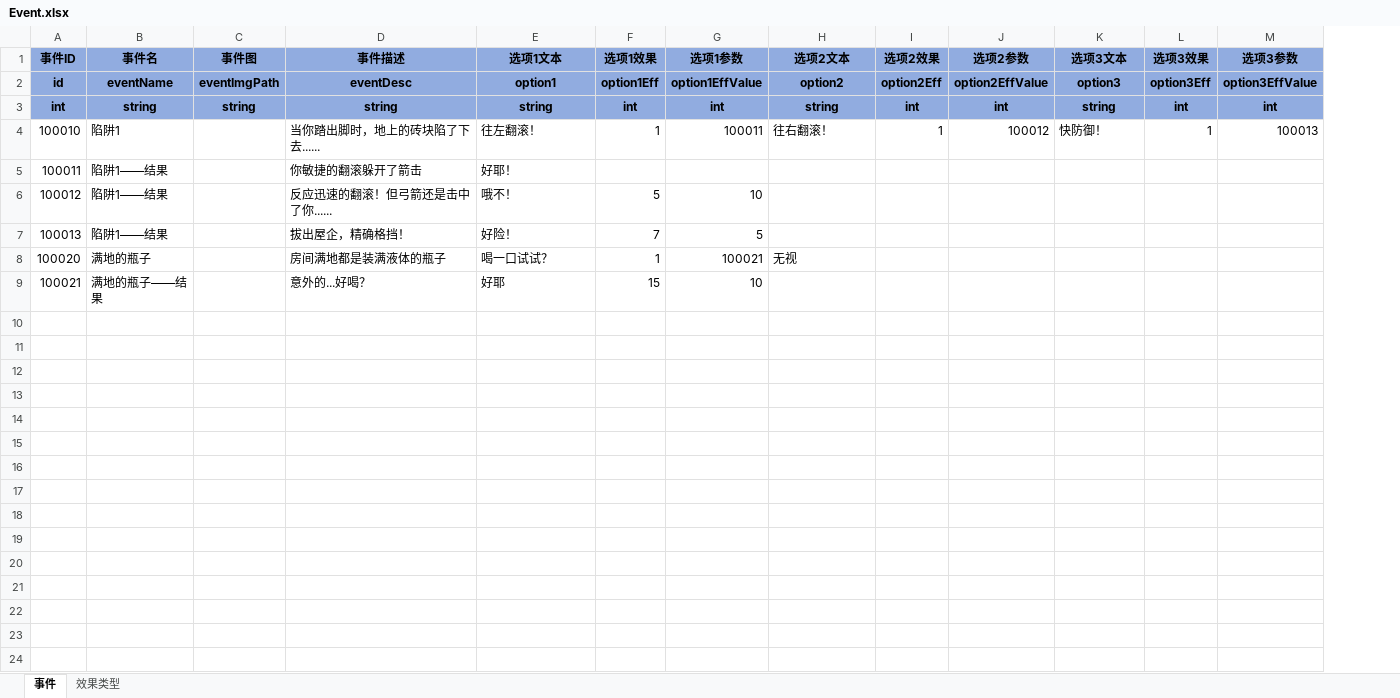
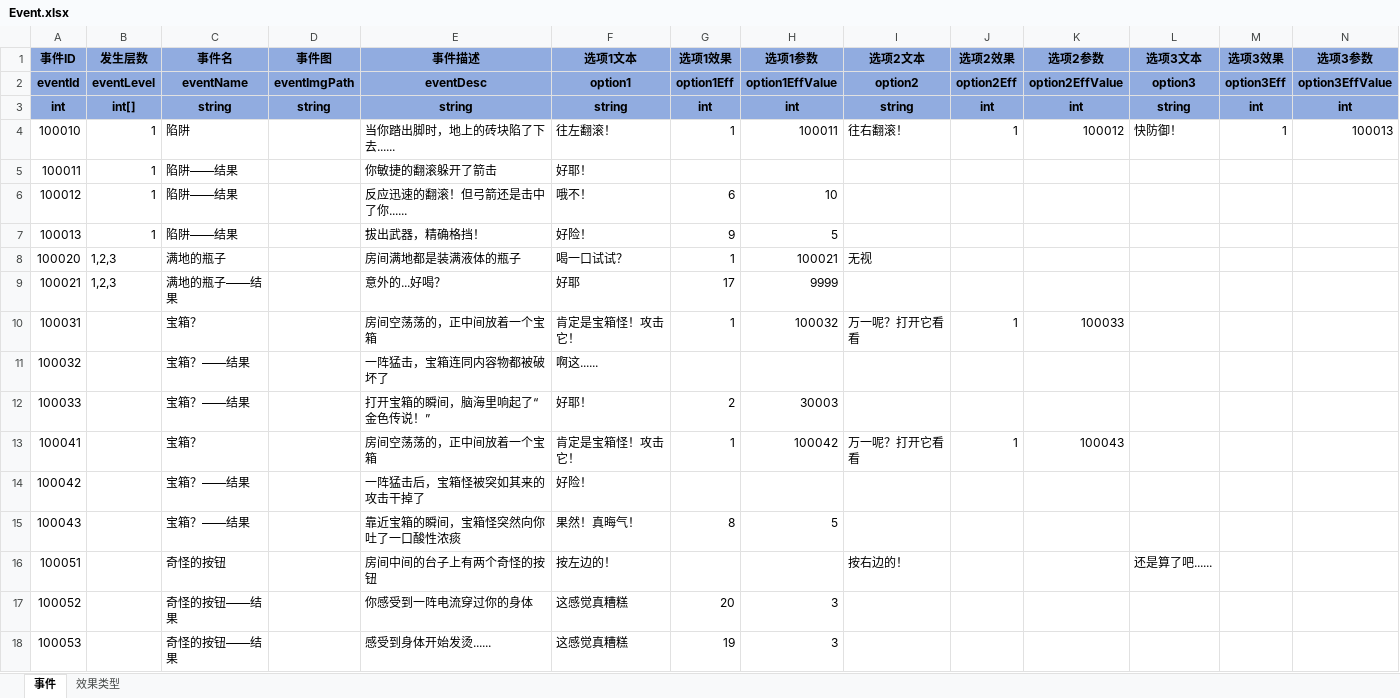
Before and after one commit to duanjiahao/BooomProject, an Excel workbook: Configs/Event.xlsx, sheet 事件, drawn as a sheet; values as stored, in another font and other column widths than the file's, no borders; addresses are those after the commit; the diff names each change by its address in the sheet, - before the commit and + after, or states it on an @@ line.

```diff
--- a/Configs/Event.xlsx (sheet 事件)
+++ b/Configs/Event.xlsx (sheet 事件)
+column B (发生层数), rows 2-9: eventLevel | int[] | 1 | 1 | 1 | 1 | 1,2,3 | 1,2,3
-A2 (事件ID): id
+A2 (事件ID): eventId
-C4 (事件名): 陷阱1
+C4 (事件名): 陷阱
-C5:C7 (事件名): 陷阱1——结果
+C5:C7 (事件名): 陷阱——结果
-G6 (选项1效果): 5
+G6 (选项1效果): 6
-E7 (事件描述): 拔出屋企，精确格挡！
+E7 (事件描述): 拔出武器，精确格挡！
-G7 (选项1效果): 7
+G7 (选项1效果): 9
-G9 (选项1效果): 15
+G9 (选项1效果): 17
-H9 (选项1参数): 10
+H9 (选项1参数): 9999
+row 10: 100031 |  | 宝箱？ |  | 房间空荡荡的，正中间放着一个宝箱 | 肯定是宝箱怪！攻击它！ | 1 | 100032 | 万一呢？打开它看看 | 1 | 100033
+row 11: 100032 |  | 宝箱？——结果 |  | 一阵猛击，宝箱连同内容物都被破坏了 | 啊这......
+row 12: 100033 |  | 宝箱？——结果 |  | 打开宝箱的瞬间，脑海里响起了“金色传说！” | 好耶！ | 2 | 30003
+row 13: 100041 |  | 宝箱？ |  | 房间空荡荡的，正中间放着一个宝箱 | 肯定是宝箱怪！攻击它！ | 1 | 100042 | 万一呢？打开它看看 | 1 | 100043
+row 14: 100042 |  | 宝箱？——结果 |  | 一阵猛击后，宝箱怪被突如其来的攻击干掉了 | 好险！
+row 15: 100043 |  | 宝箱？——结果 |  | 靠近宝箱的瞬间，宝箱怪突然向你吐了一口酸性浓痰 | 果然！真晦气！ | 8 | 5
+row 16: 100051 |  | 奇怪的按钮 |  | 房间中间的台子上有两个奇怪的按钮 | 按左边的！ |  |  | 按右边的！ |  |  | 还是算了吧......
+row 17: 100052 |  | 奇怪的按钮——结果 |  | 你感受到一阵电流穿过你的身体 | 这感觉真糟糕 | 20 | 3
+row 18: 100053 |  | 奇怪的按钮——结果 |  | 感受到身体开始发烫...... | 这感觉真糟糕 | 19 | 3
```
Also changed, not shown: sheet 效果类型, Configs/FloorConfig.xlsx, Configs/Weapon.xlsx.
